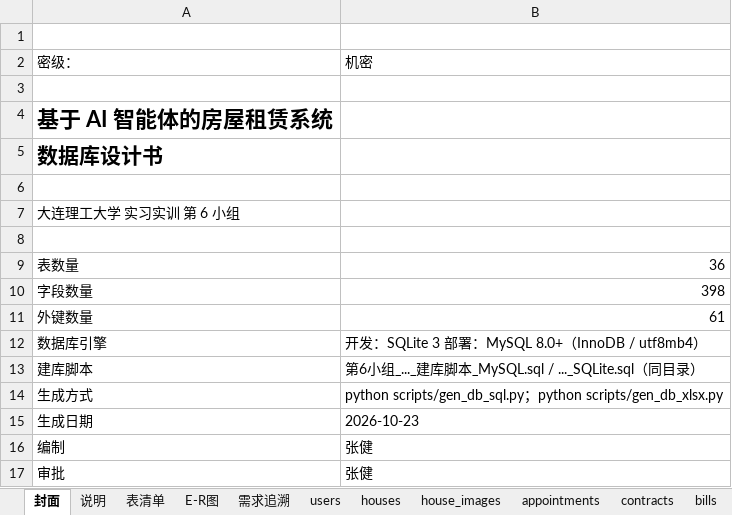
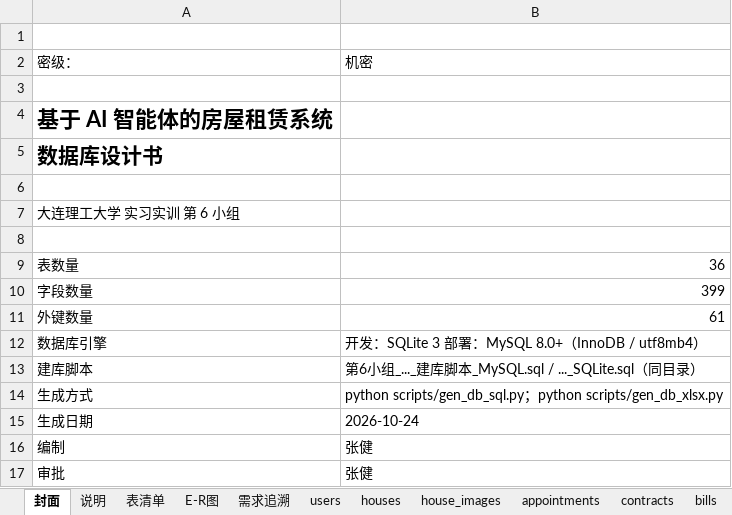
Before and after one commit to A107586/ai-house-rental, an Excel workbook: docs/评审/第6小组_基于AI智能体的房屋租赁系统_数据库设计.xlsx, sheet 封面, drawn as a sheet; values as stored, in another font and other column widths than the file's, no borders; the diff names each change by its address in the sheet, - before the commit and + after, or states it on an @@ line.

```diff
--- a/docs/评审/第6小组_基于AI智能体的房屋租赁系统_数据库设计.xlsx (sheet 封面)
+++ b/docs/评审/第6小组_基于AI智能体的房屋租赁系统_数据库设计.xlsx (sheet 封面)
-B10: 398
+B10: 399
-B15: 2026-10-23
+B15: 2026-10-24
```
Also changed, not shown: sheet houses, sheet favorites, sheet repair_images, sheet browsing_history, sheet chat_lines, sheet repair_items, 31 more sheets, 28 other files.
